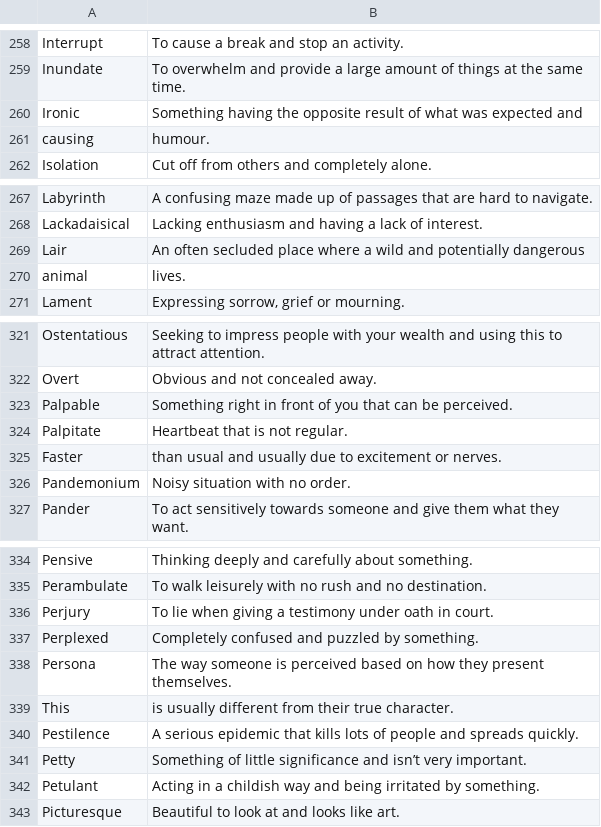
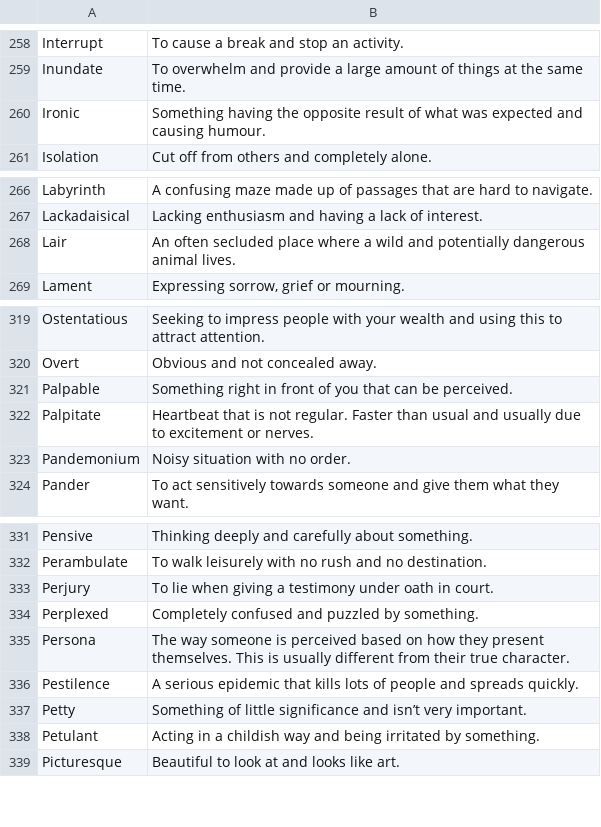
Before and after one commit to domicch/eleven-plus-vocab, a CSV file: public/vocabulary.csv, drawn as a sheet; only a part is shown, gaps mark what is left out.

```diff
--- a/public/vocabulary.csv
+++ b/public/vocabulary.csv
@@ -259,4 +259,3 @@ Interrupt,To cause a break and stop an activity.
 Inundate,To overwhelm and provide a large amount of things at the same time.
-Ironic,Something having the opposite result of what was expected and
-causing,humour.
+Ironic,Something having the opposite result of what was expected and causing humour.
 Isolation,Cut off from others and completely alone.
@@ -268,4 +267,3 @@ Labyrinth,A confusing maze made up of passages that are hard to navigate.
 Lackadaisical,Lacking enthusiasm and having a lack of interest.
-Lair,An often secluded place where a wild and potentially dangerous
-animal,lives.
+Lair,An often secluded place where a wild and potentially dangerous animal lives.
 Lament,"Expressing sorrow, grief or mourning."
@@ -323,4 +321,3 @@ Overt,Obvious and not concealed away.
 Palpable,Something right in front of you that can be perceived.
-Palpitate,Heartbeat that is not regular.
-Faster,than usual and usually due to excitement or nerves.
+Palpitate,Heartbeat that is not regular. Faster than usual and usually due to excitement or nerves.
 Pandemonium,Noisy situation with no order.
@@ -337,4 +334,3 @@ Perjury,To lie when giving a testimony under oath in court.
 Perplexed,Completely confused and puzzled by something.
-Persona,The way someone is perceived based on how they present themselves.
-This,is usually different from their true character.
+Persona,The way someone is perceived based on how they present themselves. This is usually different from their true character.
 Pestilence,A serious epidemic that kills lots of people and spreads quickly.
```
Also changed, not shown: 4 other files.
